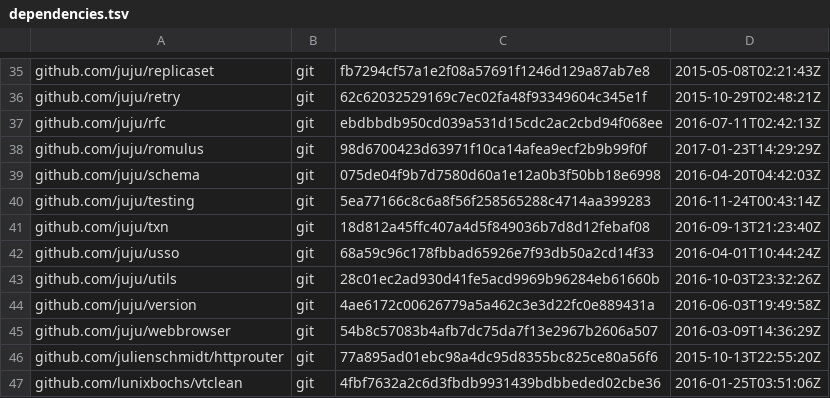
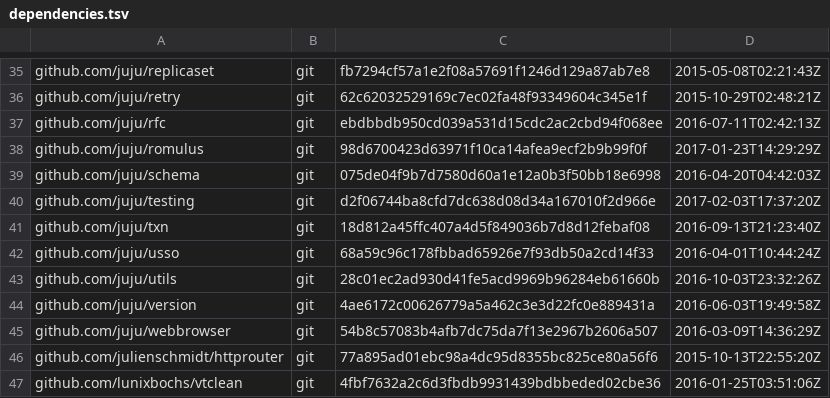
Before and after one commit to canonical/jimm, a TSV file: dependencies.tsv, drawn as a sheet; only a part is shown, gaps mark what is left out.

```diff
--- a/dependencies.tsv
+++ b/dependencies.tsv
@@ -39,3 +39,3 @@ github.com/juju/romulus	git	98d6700423d63971f10ca14afea9ecf2b9b99f0f	2017-01-23T
 github.com/juju/schema	git	075de04f9b7d7580d60a1e12a0b3f50bb18e6998	2016-04-20T04:42:03Z
-github.com/juju/testing	git	5ea77166c8c6a8f56f258565288c4714aa399283	2016-11-24T00:43:14Z
+github.com/juju/testing	git	d2f06744ba8cfd7dc638d08d34a167010f2d966e	2017-02-03T17:37:20Z
 github.com/juju/txn	git	18d812a45ffc407a4d5f849036b7d8d12febaf08	2016-09-13T21:23:40Z
```
Also changed, not shown: 4 other files.
